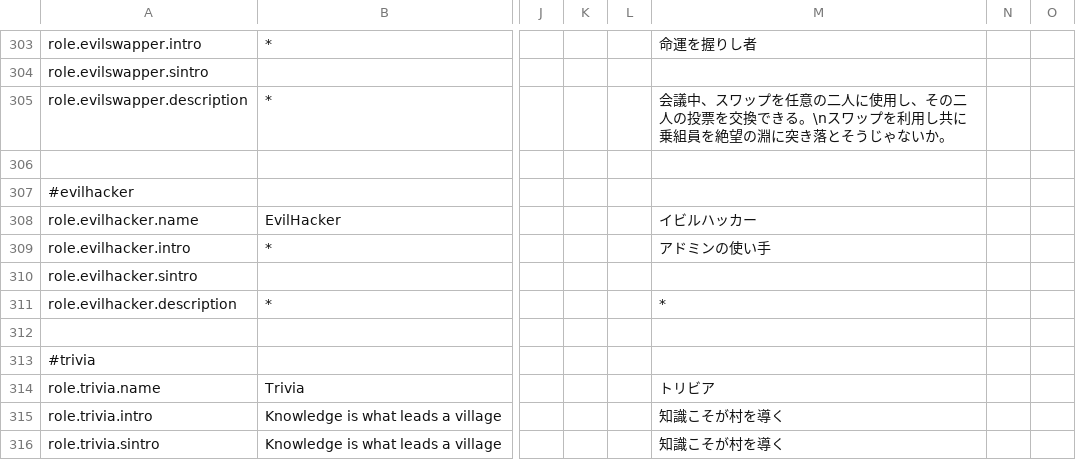
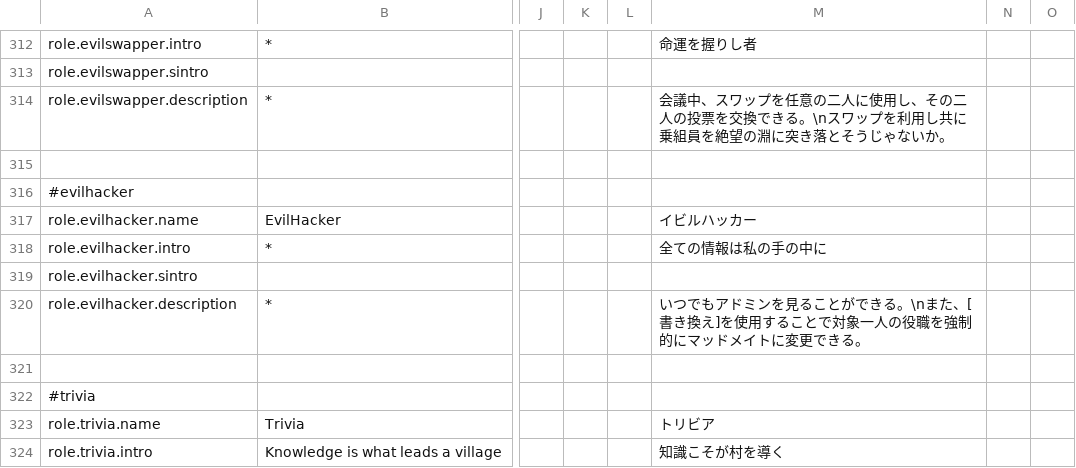
Before and after one commit to supeshio/TheSpaceRoles, a CSV file: Resources/Translation.csv, drawn as a sheet; only a part is shown, gaps mark what is left out; the shorter side is filled out with more unchanged rows; addresses are those after the commit; the diff covers the shown part only; the diff names each change by its address in the sheet, - before the commit and + after, or states it on an @@ line.

```diff
--- a/Resources/Translation.csv
+++ b/Resources/Translation.csv
-M318: アドミンの使い手
+M318: 全ての情報は私の手の中に
-M320: *
+M320: いつでもアドミンを見ることができる。\nまた、[書き換え]を使用することで対象一人の役職を強制的にマッドメイトに変更できる。
```
Also changed, not shown: 15 added rows and 19 edited cells elsewhere in this file.
